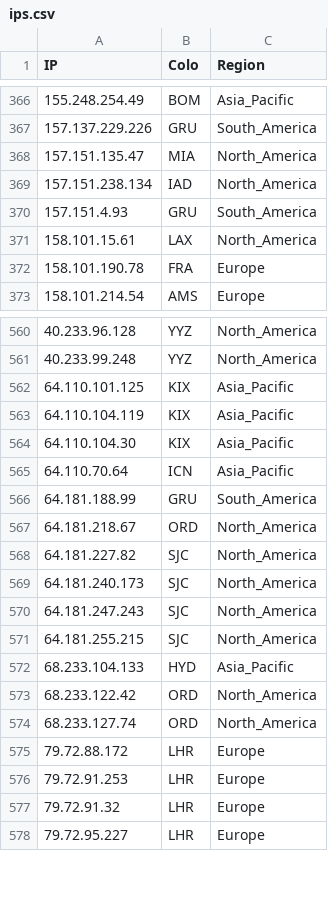
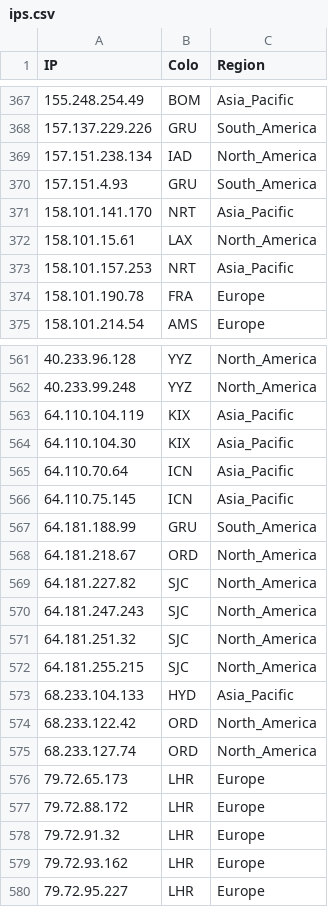
Before and after one commit to whggo/proxyip-tracker, a CSV file: result/ips.csv, drawn as a sheet; only a part is shown, gaps mark what is left out; the diff covers the shown part only.

```diff
--- a/result/ips.csv
+++ b/result/ips.csv
@@ -367,6 +368,7 @@ IP,Colo,Region
 157.137.229.226,GRU,South_America
-157.151.135.47,MIA,North_America
 157.151.238.134,IAD,North_America
 157.151.4.93,GRU,South_America
+158.101.141.170,NRT,Asia_Pacific
 158.101.15.61,LAX,North_America
+158.101.157.253,NRT,Asia_Pacific
 158.101.190.78,FRA,Europe
@@ -561,3 +562,2 @@ IP,Colo,Region
 40.233.99.248,YYZ,North_America
-64.110.101.125,KIX,Asia_Pacific
 64.110.104.119,KIX,Asia_Pacific
@@ -565,2 +565,3 @@ IP,Colo,Region
 64.110.70.64,ICN,Asia_Pacific
+64.110.75.145,ICN,Asia_Pacific
 64.181.188.99,GRU,South_America
@@ -568,4 +569,4 @@ IP,Colo,Region
 64.181.227.82,SJC,North_America
-64.181.240.173,SJC,North_America
 64.181.247.243,SJC,North_America
+64.181.251.32,SJC,North_America
 64.181.255.215,SJC,North_America
@@ -574,5 +575,6 @@ IP,Colo,Region
 68.233.127.74,ORD,North_America
+79.72.65.173,LHR,Europe
 79.72.88.172,LHR,Europe
-79.72.91.253,LHR,Europe
 79.72.91.32,LHR,Europe
+79.72.93.162,LHR,Europe
 79.72.95.227,LHR,Europe
```
Also changed, not shown: 26 added rows, 24 removed rows and 9 edited cells elsewhere in this file, result/tested-ips.csv, 1 other file.
